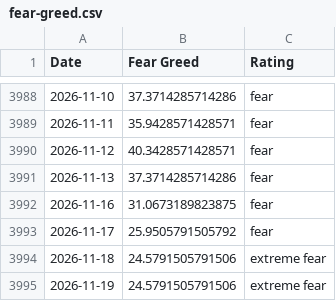
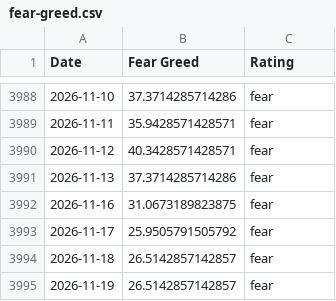
Before and after one commit to spicy-man/DCA-tool, a CSV file: public/data/fear-greed.csv, drawn as a sheet; only a part is shown, gaps mark what is left out.

```diff
--- a/public/data/fear-greed.csv
+++ b/public/data/fear-greed.csv
@@ -3993,3 +3993,3 @@ Date,Fear Greed,Rating
 2026-11-17,25.9505791505792,fear
-2026-11-18,24.5791505791506,extreme fear
-2026-11-19,24.5791505791506,extreme fear
+2026-11-18,26.5142857142857,fear
+2026-11-19,26.5142857142857,fear
```
Also changed, not shown: 1 other file.
